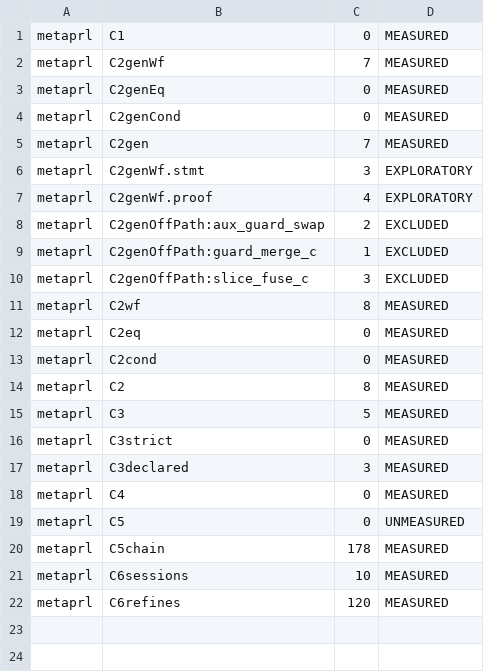
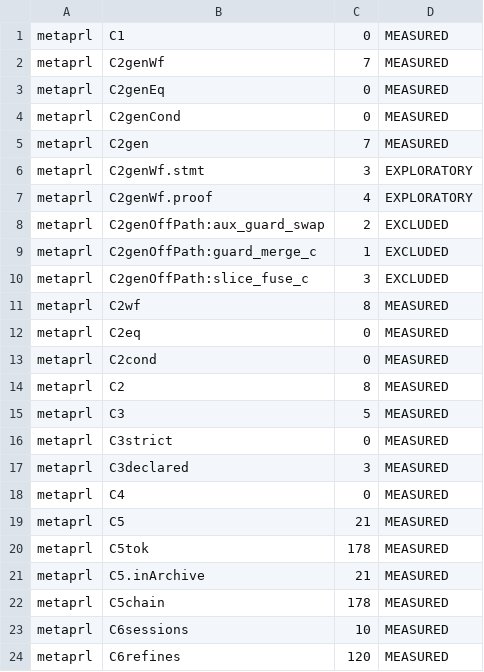
Before and after one commit to jyh/vir, a TSV file: harness/metaprl-counts-program3.tsv, drawn as a sheet.

```diff
--- a/harness/metaprl-counts-program3.tsv
+++ b/harness/metaprl-counts-program3.tsv
@@ -18,3 +18,5 @@ metaprl	C3declared	3	MEASURED
 metaprl	C4	0	MEASURED
-metaprl	C5	0	UNMEASURED
+metaprl	C5	21	MEASURED
+metaprl	C5tok	178	MEASURED
+metaprl	C5.inArchive	21	MEASURED
 metaprl	C5chain	178	MEASURED
```
Also changed, not shown: harness/metaprl-counts-2026-11-01.tsv, harness/metaprl-counts-program2.tsv, 3 other files.
